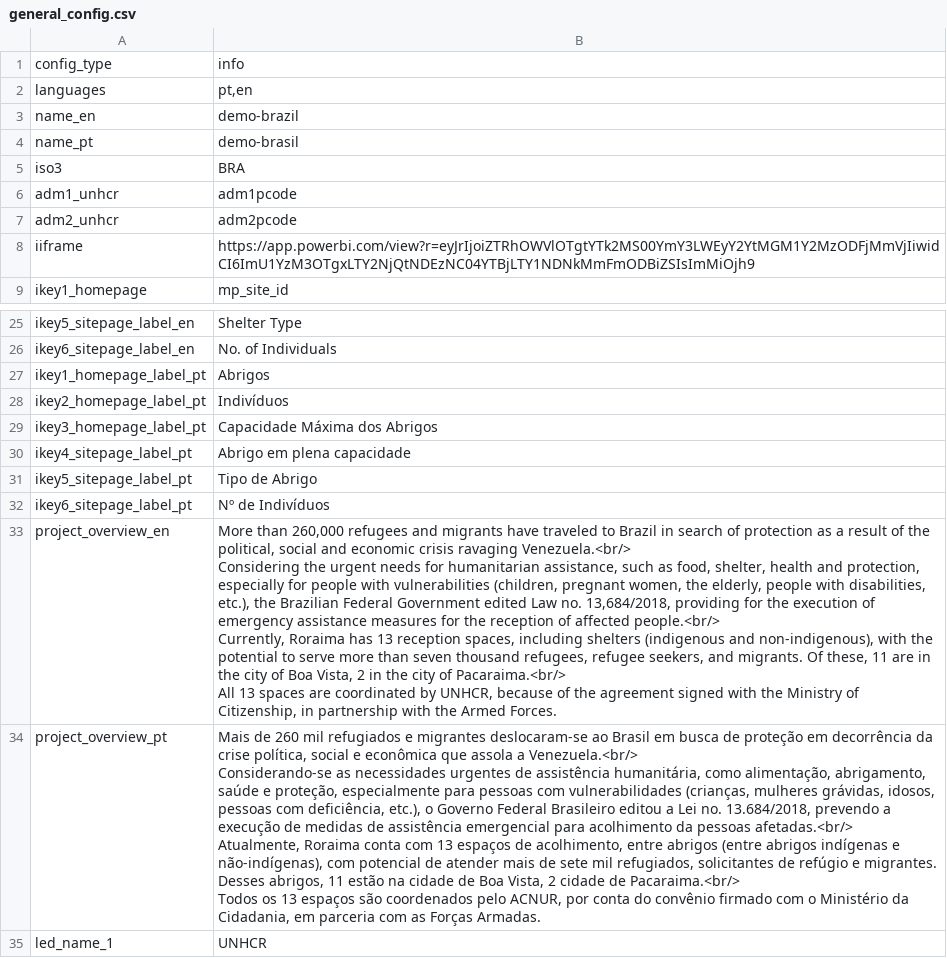
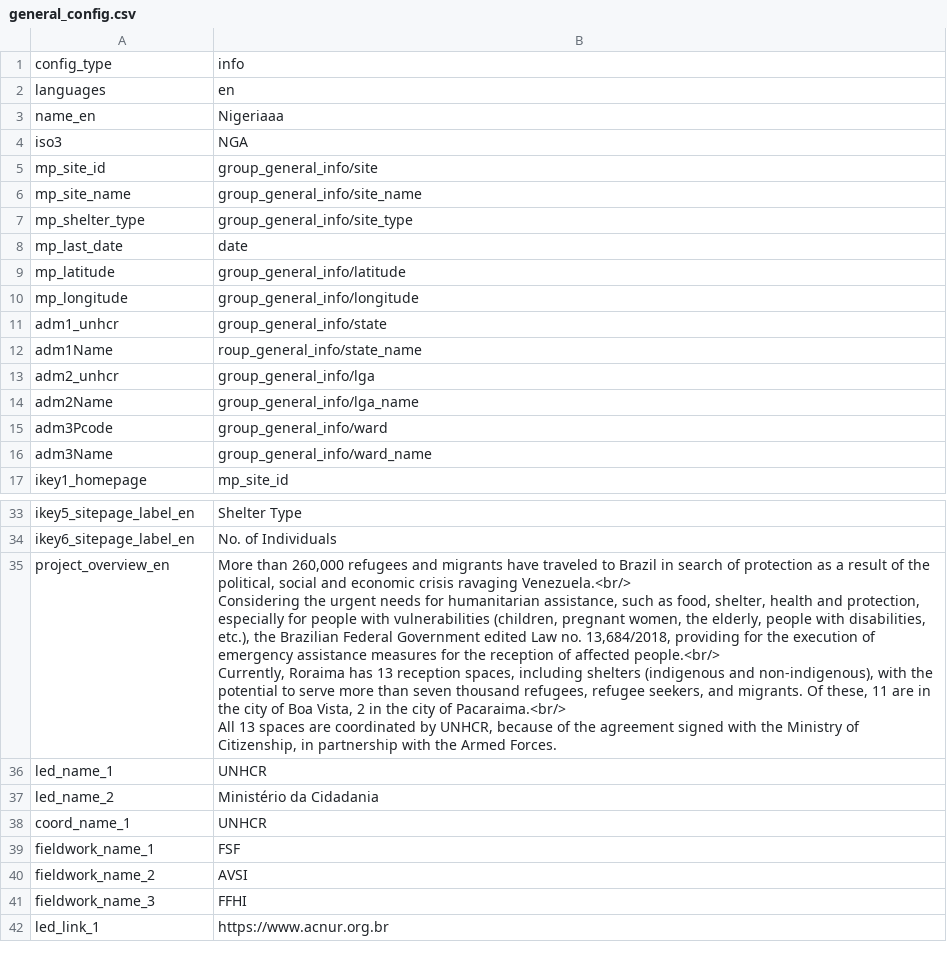
Before and after one commit to CartONG-staff/opsmap-nigeria, a CSV file: public/data/demo/general_config.csv, drawn as a sheet; only a part is shown, gaps mark what is left out; the shorter side is filled out with more unchanged rows; the diff covers the shown part only.

Commit message:
Add Nigeria config informations + geographic files

```diff
--- a/public/data/demo/general_config.csv
+++ b/public/data/demo/general_config.csv
@@ -1,9 +1,17 @@
 config_type;info
-languages;pt,en
-name_en;demo-brazil
-name_pt;demo-brasil
-iso3;BRA
-adm1_unhcr;adm1pcode
-adm2_unhcr;adm2pcode
-iiframe;https://app.powerbi.com/view?r=eyJrIjoiZTRhOWVlOTgtYTk2MS00YmY3LWEyY2YtMGM1Y2MzODFjMmVjIiwidCI6ImU1YzM3OTgxLTY2NjQtNDEzNC04YTBjLTY1NDNkMmFmODBiZSIsImMiOjh9
+languages;en
+name_en;Nigeriaaa
+iso3;NGA
+mp_site_id;group_general_info/site
+mp_site_name;group_general_info/site_name
+mp_shelter_type;group_general_info/site_type
+mp_last_date;date
+mp_latitude;group_general_info/latitude
+mp_longitude;group_general_info/longitude
+adm1_unhcr;group_general_info/state
+adm1Name;roup_general_info/state_name
+adm2_unhcr;group_general_info/lga
+adm2Name;group_general_info/lga_name
+adm3Pcode;group_general_info/ward
+adm3Name;group_general_info/ward_name
 ikey1_homepage;mp_site_id
@@ -26,8 +34,2 @@ ikey5_sitepage_label_en;Shelter Type
 ikey6_sitepage_label_en;No. of Individuals
-ikey1_homepage_label_pt;Abrigos
-ikey2_homepage_label_pt;Indivíduos
-ikey3_homepage_label_pt;Capacidade Máxima dos Abrigos
-ikey4_sitepage_label_pt;Abrigo em plena capacidade
-ikey5_sitepage_label_pt;Tipo de Abrigo
-ikey6_sitepage_label_pt;Nº de Indivíduos
 project_overview_en;"More than 260,000 refugees and migrants have traveled to Brazil in search of protection as a result of the political, social and economic crisis ravaging Venezuela.<br/>
@@ -36,6 +38,2 @@ Currently, Roraima has 13 reception spaces, including shelters (indigenous and n
 All 13 spaces are coordinated by UNHCR, because of the agreement signed with the Ministry of Citizenship, in partnership with the Armed Forces."
-project_overview_pt;"Mais de 260 mil refugiados e migrantes deslocaram-se ao Brasil em busca de proteção em decorrência da crise política, social e econômica que assola a Venezuela.<br/>
-Considerando-se as necessidades urgentes de assistência humanitária, como alimentação, abrigamento, saúde e proteção, especialmente para pessoas com vulnerabilidades (crianças, mulheres grávidas, idosos, pessoas com deficiência, etc.), o Governo Federal Brasileiro editou a Lei no. 13.684/2018, prevendo a execução de medidas de assistência emergencial para acolhimento da pessoas afetadas.<br/>
-Atualmente, Roraima conta com 13 espaços de acolhimento, entre abrigos (entre abrigos indígenas e não-indígenas), com potencial de atender mais de sete mil refugiados, solicitantes de refúgio e migrantes. Desses abrigos, 11 estão na cidade de Boa Vista, 2 cidade de Pacaraima.<br/>
-Todos os 13 espaços são coordenados pelo ACNUR, por conta do convênio firmado com o Ministério da Cidadania, em parceria com as Forças Armadas."
 led_name_1;UNHCR
```
Also changed, not shown: 1 added row, 1 removed row and 10 edited cells elsewhere in this file, 10 other files.
